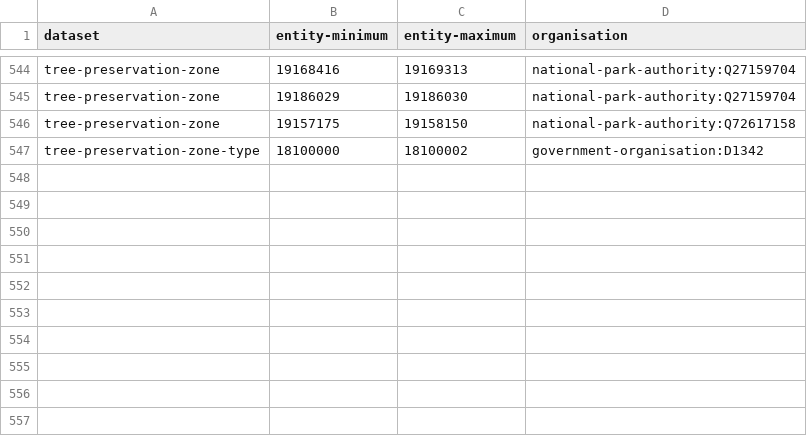
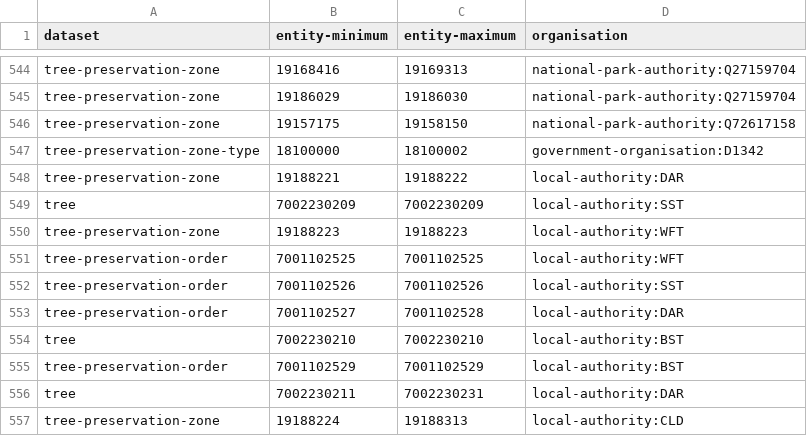
Before and after one commit to digital-land/config, a CSV file: pipeline/tree-preservation-order/entity-organisation.csv, drawn as a sheet; only a part is shown, gaps mark what is left out; the diff names each change by its address in the sheet, - before the commit and + after, or states it on an @@ line.

```diff
--- a/pipeline/tree-preservation-order/entity-organisation.csv
+++ b/pipeline/tree-preservation-order/entity-organisation.csv
+row 548: tree-preservation-zone | 19188221 | 19188222 | local-authority:DAR
+row 549: tree | 7002230209 | 7002230209 | local-authority:SST
+row 550: tree-preservation-zone | 19188223 | 19188223 | local-authority:WFT
+row 551: tree-preservation-order | 7001102525 | 7001102525 | local-authority:WFT
+row 552: tree-preservation-order | 7001102526 | 7001102526 | local-authority:SST
+row 553: tree-preservation-order | 7001102527 | 7001102528 | local-authority:DAR
+row 554: tree | 7002230210 | 7002230210 | local-authority:BST
+row 555: tree-preservation-order | 7001102529 | 7001102529 | local-authority:BST
+row 556: tree | 7002230211 | 7002230231 | local-authority:DAR
+row 557: tree-preservation-zone | 19188224 | 19188313 | local-authority:CLD
```
Also changed, not shown: pipeline/listed-building/entity-organisation.csv.
